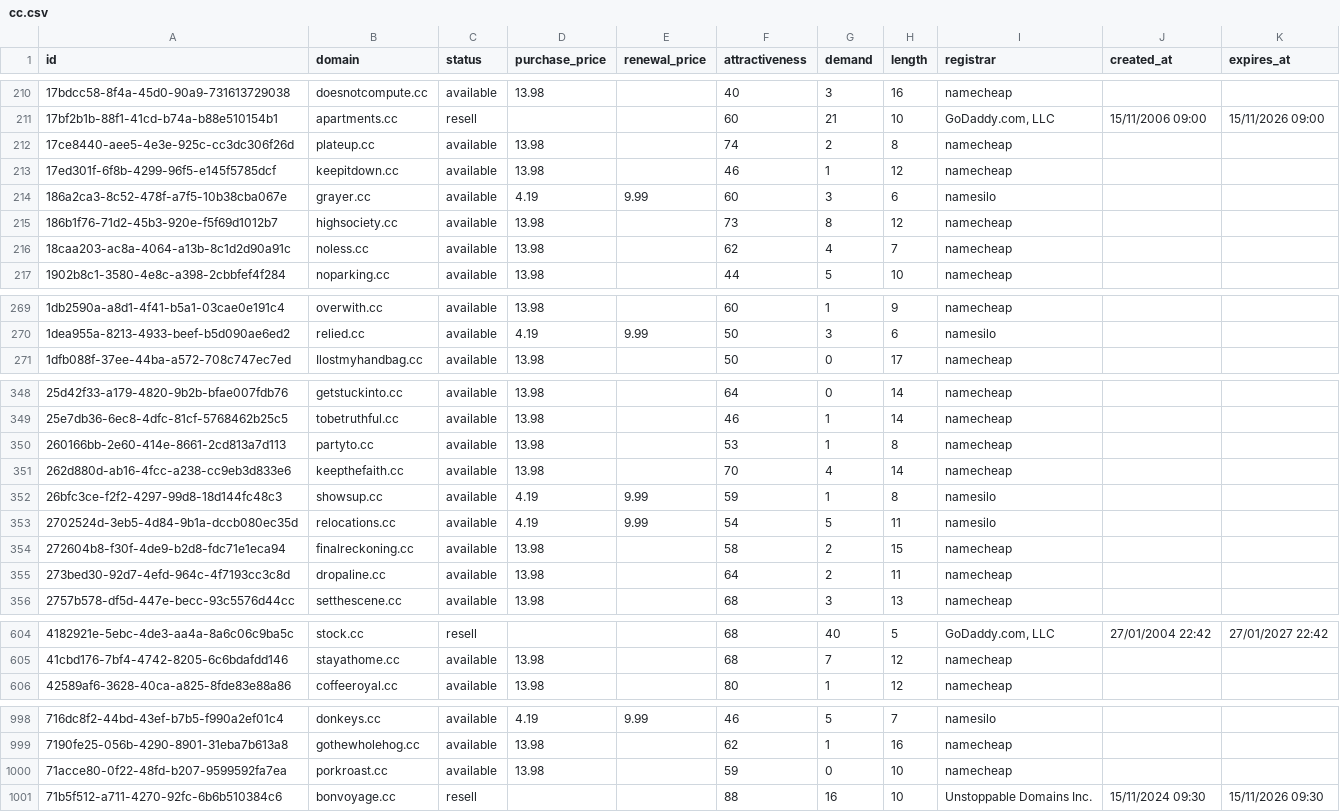
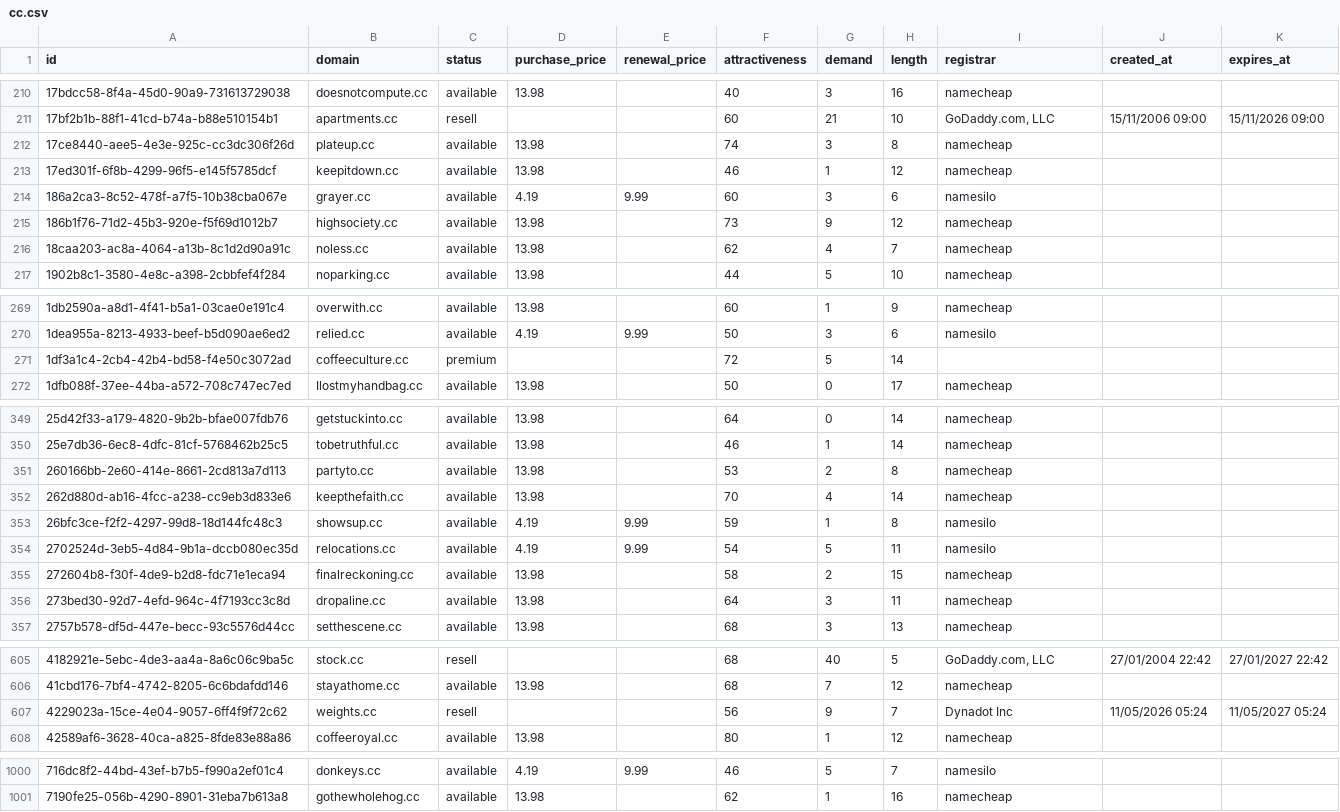
Before and after one commit to UniqueDomains/cc-oneword-domains, a CSV file: cc.csv, drawn as a sheet; only a part is shown, gaps mark what is left out; the diff covers the shown part only.

Commit message:
Domains update

```diff
--- a/cc.csv
+++ b/cc.csv
@@ -211,6 +211,6 @@ id,domain,status,purchase_price,renewal_price,attractiveness,demand,length,regis
 17bf2b1b-88f1-41cd-b74a-b88e510154b1,apartments.cc,resell,,,60,21,10,"GoDaddy.com, LLC",15/11/2006 09:00,15/11/2026 09:00
-17ce8440-aee5-4e3e-925c-cc3dc306f26d,plateup.cc,available,13.98,,74,2,8,namecheap,,
+17ce8440-aee5-4e3e-925c-cc3dc306f26d,plateup.cc,available,13.98,,74,3,8,namecheap,,
 17ed301f-6f8b-4299-96f5-e145f5785dcf,keepitdown.cc,available,13.98,,46,1,12,namecheap,,
 186a2ca3-8c52-478f-a7f5-10b38cba067e,grayer.cc,available,4.19,9.99,60,3,6,namesilo,,
-186b1f76-71d2-45b3-920e-f5f69d1012b7,highsociety.cc,available,13.98,,73,8,12,namecheap,,
+186b1f76-71d2-45b3-920e-f5f69d1012b7,highsociety.cc,available,13.98,,73,9,12,namecheap,,
 18caa203-ac8a-4064-a13b-8c1d2d90a91c,noless.cc,available,13.98,,62,4,7,namecheap,,
@@ -270,2 +270,3 @@ id,domain,status,purchase_price,renewal_price,attractiveness,demand,length,regis
 1dea955a-8213-4933-beef-b5d090ae6ed2,relied.cc,available,4.19,9.99,50,3,6,namesilo,,
+1df3a1c4-2cb4-42b4-bd58-f4e50c3072ad,coffeeculture.cc,premium,,,72,5,14,,,
 1dfb088f-37ee-44ba-a572-708c747ec7ed,Ilostmyhandbag.cc,available,13.98,,50,0,17,namecheap,,
@@ -349,3 +350,3 @@ id,domain,status,purchase_price,renewal_price,attractiveness,demand,length,regis
 25e7db36-6ec8-4dfc-81cf-5768462b25c5,tobetruthful.cc,available,13.98,,46,1,14,namecheap,,
-260166bb-2e60-414e-8661-2cd813a7d113,partyto.cc,available,13.98,,53,1,8,namecheap,,
+260166bb-2e60-414e-8661-2cd813a7d113,partyto.cc,available,13.98,,53,2,8,namecheap,,
 262d880d-ab16-4fcc-a238-cc9eb3d833e6,keepthefaith.cc,available,13.98,,70,4,14,namecheap,,
@@ -354,3 +355,3 @@ id,domain,status,purchase_price,renewal_price,attractiveness,demand,length,regis
 272604b8-f30f-4de9-b2d8-fdc71e1eca94,finalreckoning.cc,available,13.98,,58,2,15,namecheap,,
-273bed30-92d7-4efd-964c-4f7193cc3c8d,dropaline.cc,available,13.98,,64,2,11,namecheap,,
+273bed30-92d7-4efd-964c-4f7193cc3c8d,dropaline.cc,available,13.98,,64,3,11,namecheap,,
 2757b578-df5d-447e-becc-93c5576d44cc,setthescene.cc,available,13.98,,68,3,13,namecheap,,
@@ -605,2 +606,3 @@ id,domain,status,purchase_price,renewal_price,attractiveness,demand,length,regis
 41cbd176-7bf4-4742-8205-6c6bdafdd146,stayathome.cc,available,13.98,,68,7,12,namecheap,,
+4229023a-15ce-4e04-9057-6ff4f9f72c62,weights.cc,resell,,,56,9,7,Dynadot Inc,11/05/2026 05:24,11/05/2027 05:24
 42589af6-3628-40ca-a825-8fde83e88a86,coffeeroyal.cc,available,13.98,,80,1,12,namecheap,,
@@ -999,3 +1001 @@ id,domain,status,purchase_price,renewal_price,attractiveness,demand,length,regis
 7190fe25-056b-4290-8901-31eba7b613a8,gothewholehog.cc,available,13.98,,62,1,16,namecheap,,
-71acce80-0f22-48fd-b207-9599592fa7ea,porkroast.cc,available,13.98,,59,0,10,namecheap,,
-71b5f512-a711-4270-92fc-6b6b510384c6,bonvoyage.cc,resell,,,88,16,10,Unstoppable Domains Inc.,15/11/2024 09:30,15/11/2026 09:30
```
Also changed, not shown: 30 edited cells elsewhere in this file, 4 other files.
